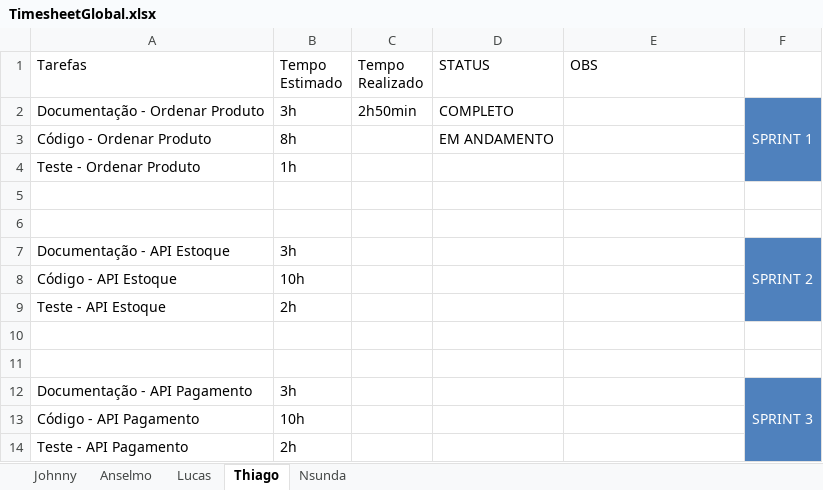
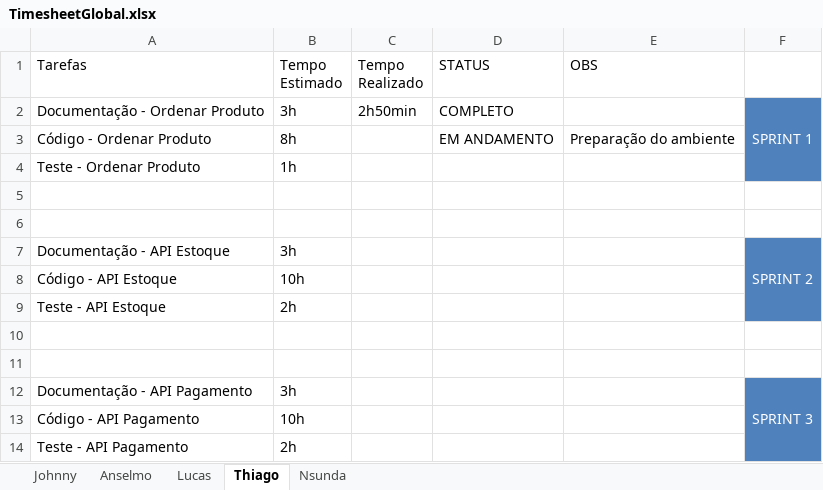
Before and after one commit to coop14/cooppizza, an Excel workbook: Docs/TimesheetGlobal.xlsx, sheet Thiago, drawn as a sheet; values as stored, in another font and other column widths than the file's, no borders; table styles not drawn; the diff names each change by its address in the sheet, - before the commit and + after, or states it on an @@ line.

```diff
--- a/Docs/TimesheetGlobal.xlsx (sheet Thiago)
+++ b/Docs/TimesheetGlobal.xlsx (sheet Thiago)
-E3 (OBS): (empty)
+E3 (OBS): Preparação do ambiente
```
Also changed, not shown: sheet Nsunda, sheet Johnny, sheet Anselmo, sheet Lucas, 1 other file.
